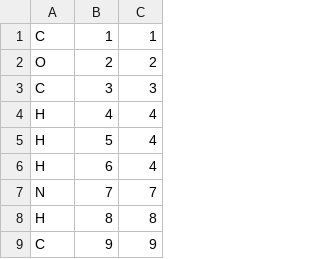
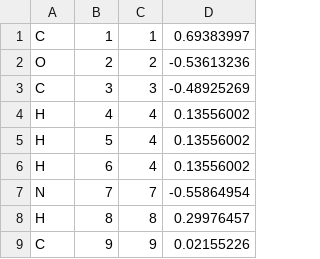
Before and after one commit to peter-reinholdt/propertyfit, a CSV file: constraints/TRPidx.csv, drawn as a sheet; only a part is shown; the diff names each change by its address in the sheet, - before the commit and + after, or states it on an @@ line.

```diff
--- a/constraints/TRPidx.csv
+++ b/constraints/TRPidx.csv
+column D, rows 1-9: 0.69383997 | -0.53613236 | -0.48925269 | 0.13556002 | 0.13556002 | 0.13556002 | -0.55864954 | 0.29976457 | 0.02155226
```
Also changed, not shown: constraints/ARGidx.csv, constraints/LYDidx.csv, 22 other files.
